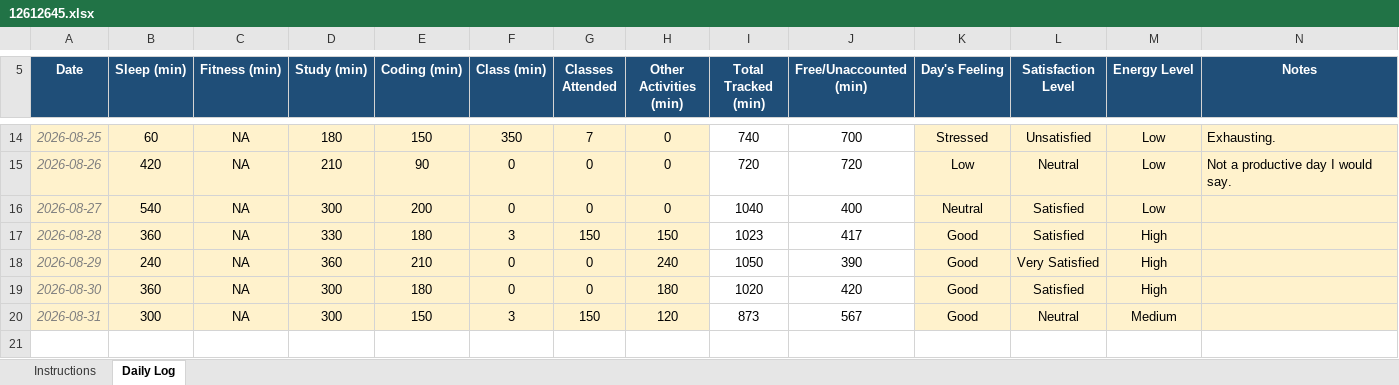
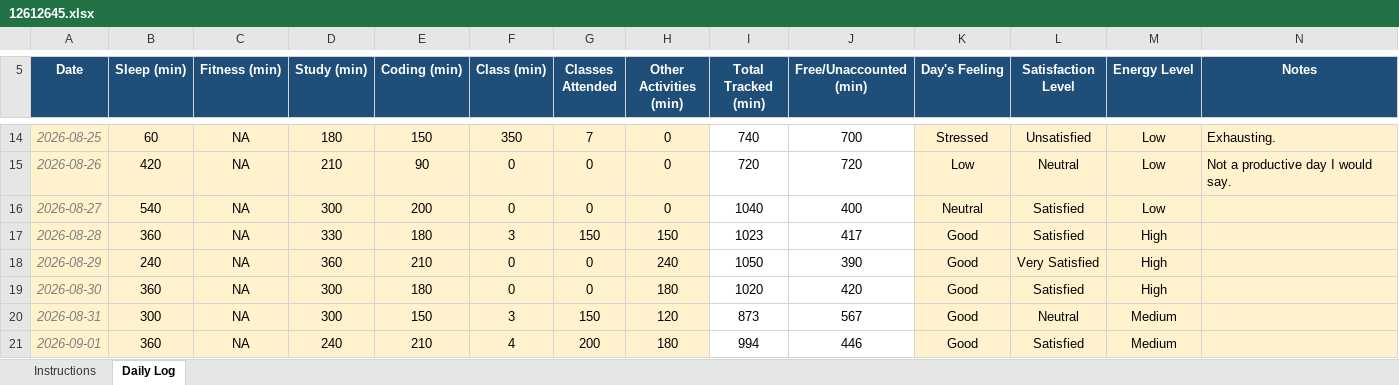
Before and after one commit to shashank777019/12612645, an Excel workbook: 12612645.xlsx, sheet Daily Log, drawn as a sheet; only a part is shown, gaps mark what is left out; values as stored, in another font and other column widths than the file's, no borders; conditional formats not drawn; the diff names each change by its address in the sheet, - before the commit and + after, or states it on an @@ line.

Commit message:
01/09/2026 Activity update

```diff
--- a/12612645.xlsx (sheet Daily Log)
+++ b/12612645.xlsx (sheet Daily Log)
+row 21: 2026-09-01 | 360 | NA | 240 | 210 | 4 | 200 | 180 | 994 | 446 | Good | Satisfied | Medium
```
